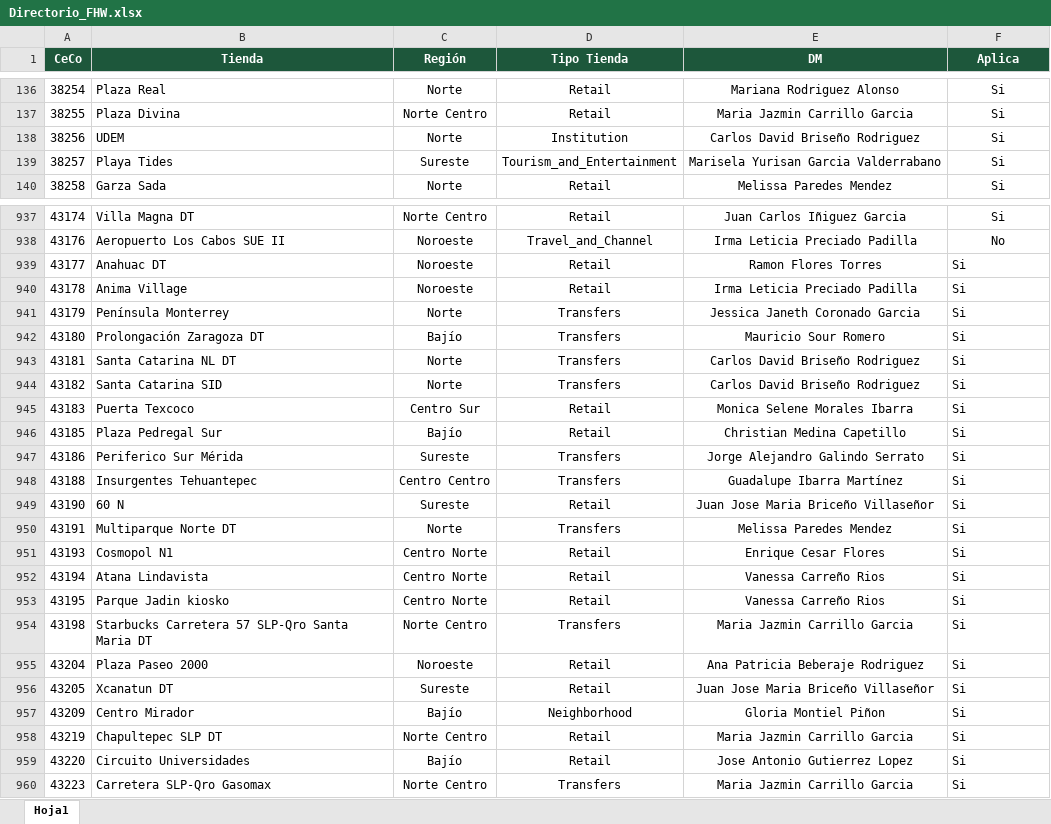
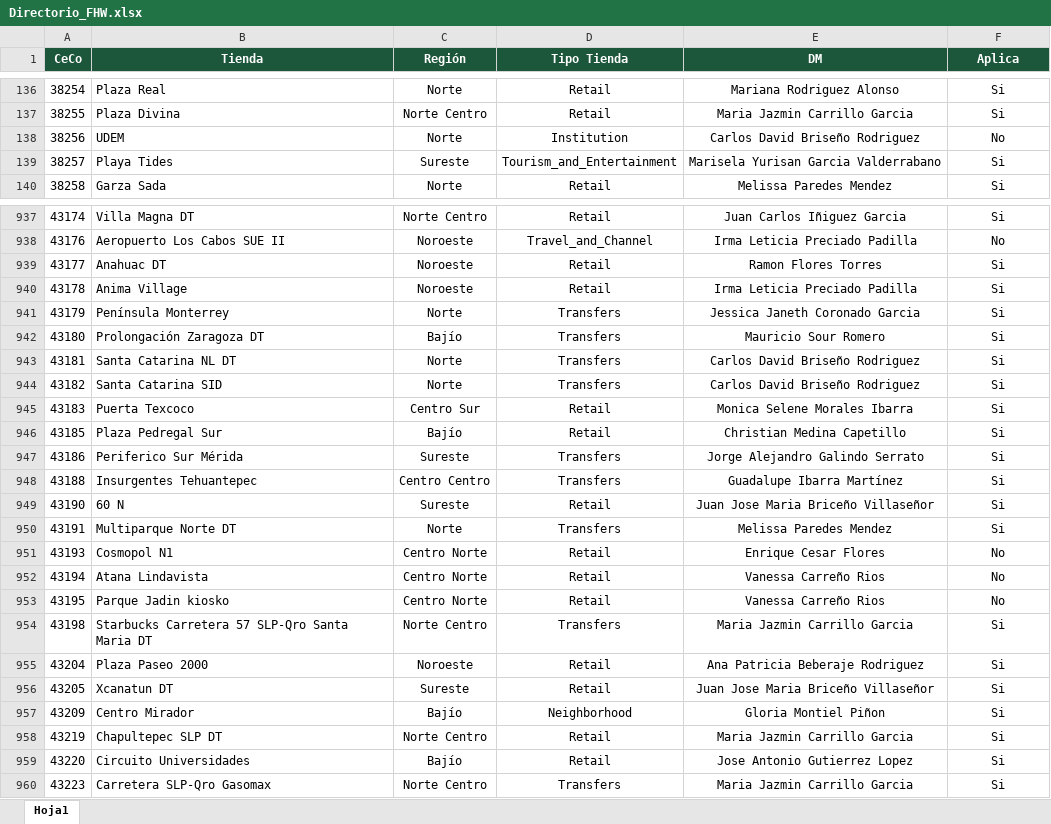
Before and after one commit to sbx-mex/FHW, an Excel workbook: input/Directorio_FHW.xlsx, sheet Hoja1, drawn as a sheet; only a part is shown, gaps mark what is left out; values as stored, in another font and other column widths than the file's, no borders; conditional formats and table styles not drawn; the diff covers the shown part only; the diff names each change by its address in the sheet, - before the commit and + after, or states it on an @@ line.

```diff
--- a/input/Directorio_FHW.xlsx (sheet Hoja1)
+++ b/input/Directorio_FHW.xlsx (sheet Hoja1)
-F138 (Aplica): Si
+F138 (Aplica): No
-F939:F960 alignment: left
+F939:F960 alignment: center
-F951:F953 (Aplica): Si
+F951:F953 (Aplica): No
```
Also changed, not shown: 15 edited cells and cell formats elsewhere in this sheet.
